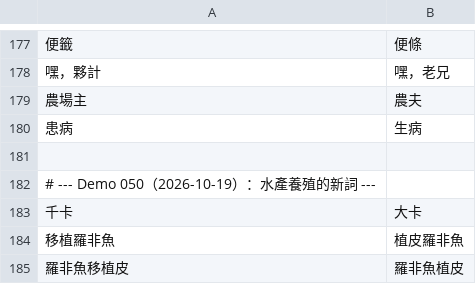
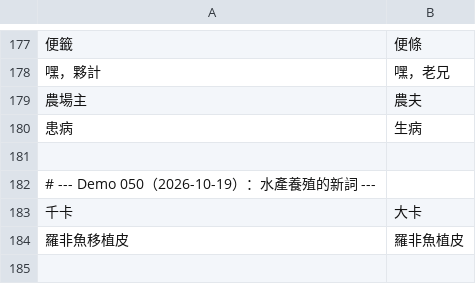
Before and after one commit to dbfoxtw/probably-stolen-mods, a TSV file: mods/zh-hant/data/terms.tsv, drawn as a sheet; only a part is shown, gaps mark what is left out; the diff names each change by its address in the sheet, - before the commit and + after, or states it on an @@ line.

```diff
--- a/mods/zh-hant/data/terms.tsv
+++ b/mods/zh-hant/data/terms.tsv
-row 184: 移植羅非魚 | 植皮羅非魚
```
Also changed, not shown: mods/zh-hant/data/overrides.tsv.
